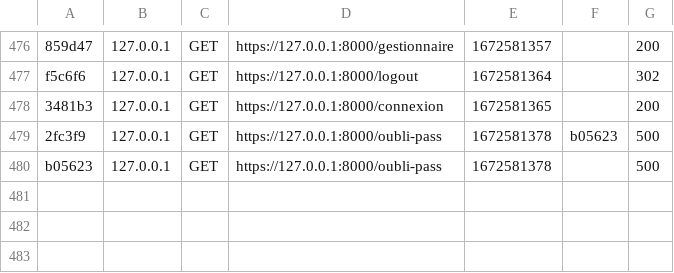
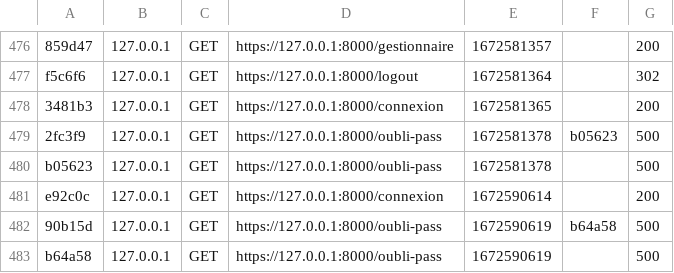
Before and after one commit to Mikitchin/MFP_Gestion_Clients, a CSV file: var/cache/dev/profiler/index.csv, drawn as a sheet; only a part is shown, gaps mark what is left out.

Commit message:
Config pass oublié

```diff
--- a/var/cache/dev/profiler/index.csv
+++ b/var/cache/dev/profiler/index.csv
@@ -480 +480,4 @@ f5c6f6,127.0.0.1,GET,https://127.0.0.1:8000/logout,1672581364,,302
 b05623,127.0.0.1,GET,https://127.0.0.1:8000/oubli-pass,1672581378,,500
+e92c0c,127.0.0.1,GET,https://127.0.0.1:8000/connexion,1672590614,,200
+90b15d,127.0.0.1,GET,https://127.0.0.1:8000/oubli-pass,1672590619,b64a58,500
+b64a58,127.0.0.1,GET,https://127.0.0.1:8000/oubli-pass,1672590619,,500
```
Also changed, not shown: 11 other files.
